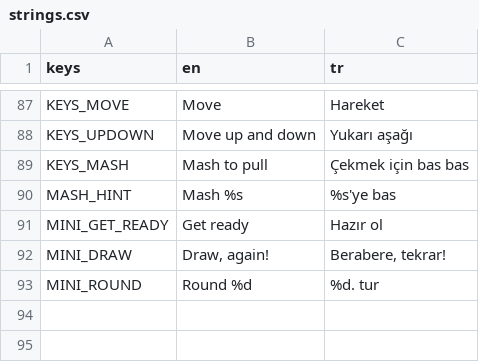
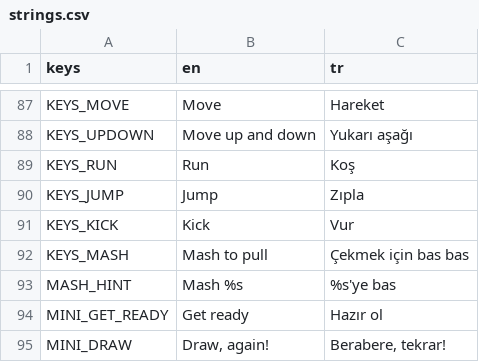
Before and after one commit to mertgurgenyatagi/Monsternight, a CSV file: locale/strings.csv, drawn as a sheet; only a part is shown, gaps mark what is left out; the shorter side is filled out with more unchanged rows; the diff names each change by its address in the sheet, - before the commit and + after, or states it on an @@ line.

```diff
--- a/locale/strings.csv
+++ b/locale/strings.csv
+row 89: KEYS_RUN | Run | Koş
+row 90: KEYS_JUMP | Jump | Zıpla
+row 91: KEYS_KICK | Kick | Vur
```
Also changed, not shown: 11 other files.
